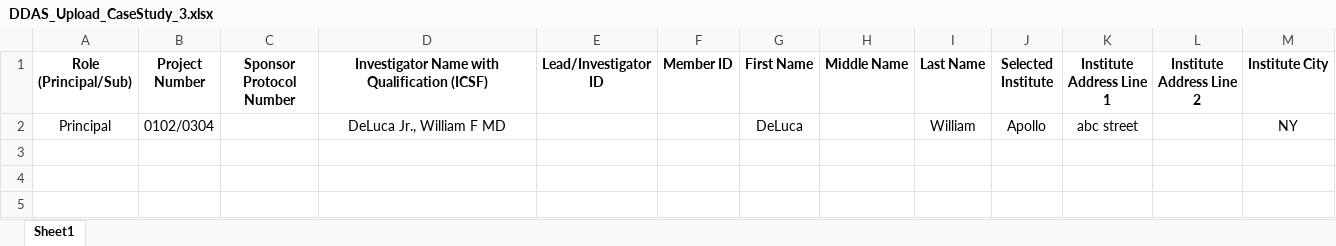
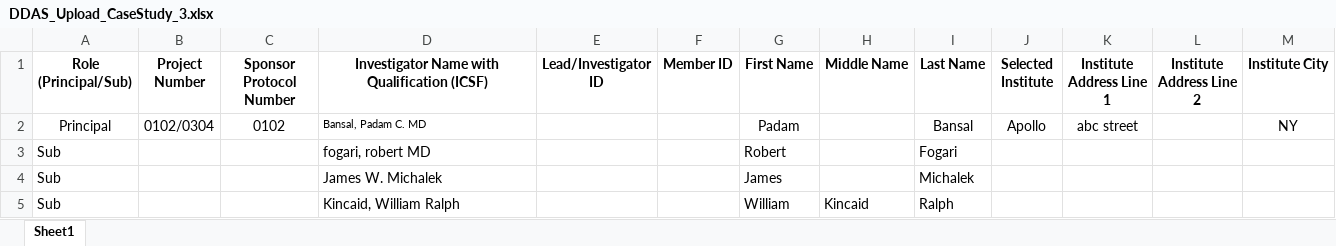
Before and after one commit to patricktaur/icon-ddas, an Excel workbook: Documents/Technical/TestUpload/DDAS_Upload_CaseStudy_3.xlsx, sheet Sheet1, drawn as a sheet; only a part is shown; values as stored, in another font and other column widths than the file's, no borders; rows hold the shown columns only; the diff names each change by its address in the sheet, - before the commit and + after, or states it on an @@ line.

Commit message:
1. App data downloads folder has new folders created for each site which downloads data files 2. Set up is modified accordingly to create the required files in App data downloads folder 3. New case studies have been created under Documents/Technical/TestUpload 4. Bug - FDAWarningsLetters site was not updating the DataExtractionSucceeded and DataExtractionRequired. This bug is fixed 5. Added FDAWarningsLetter and Disqualification proceedings enums while fetching/retrieving data extraction history for each site 6. Added 'Institute' tab

```diff
--- a/Documents/Technical/TestUpload/DDAS_Upload_CaseStudy_3.xlsx (sheet Sheet1)
+++ b/Documents/Technical/TestUpload/DDAS_Upload_CaseStudy_3.xlsx (sheet Sheet1)
-C2 (Sponsor Protocol Number): (empty)
+C2 (Sponsor Protocol Number): 0102
-D2: DeLuca Jr., William F MD
+D2: Bansal, Padam C. MD
@@ D2 text size: smaller, alignment: center → left @@
-G2 (First Name): DeLuca
+G2 (First Name): Padam
-I2 (Last Name): William
+I2 (Last Name): Bansal
+row 3: Sub |  |  | fogari, robert MD |  |  | Robert |  | Fogari
+row 4: Sub |  |  | James W. Michalek |  |  | James |  | Michalek
+row 5: Sub |  |  | Kincaid, William Ralph |  |  | William | Kincaid | Ralph
```
Also changed, not shown: Documents/Technical/TestUpload/DDAS_Upload_CaseStudy_1.xlsx, 25 other files.
